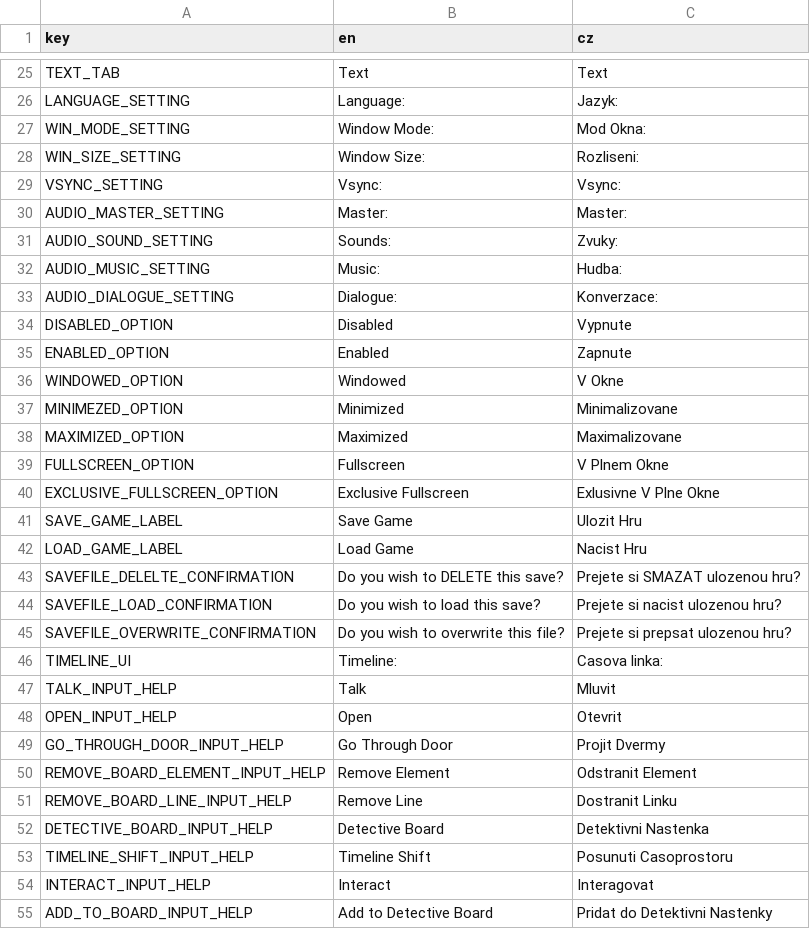
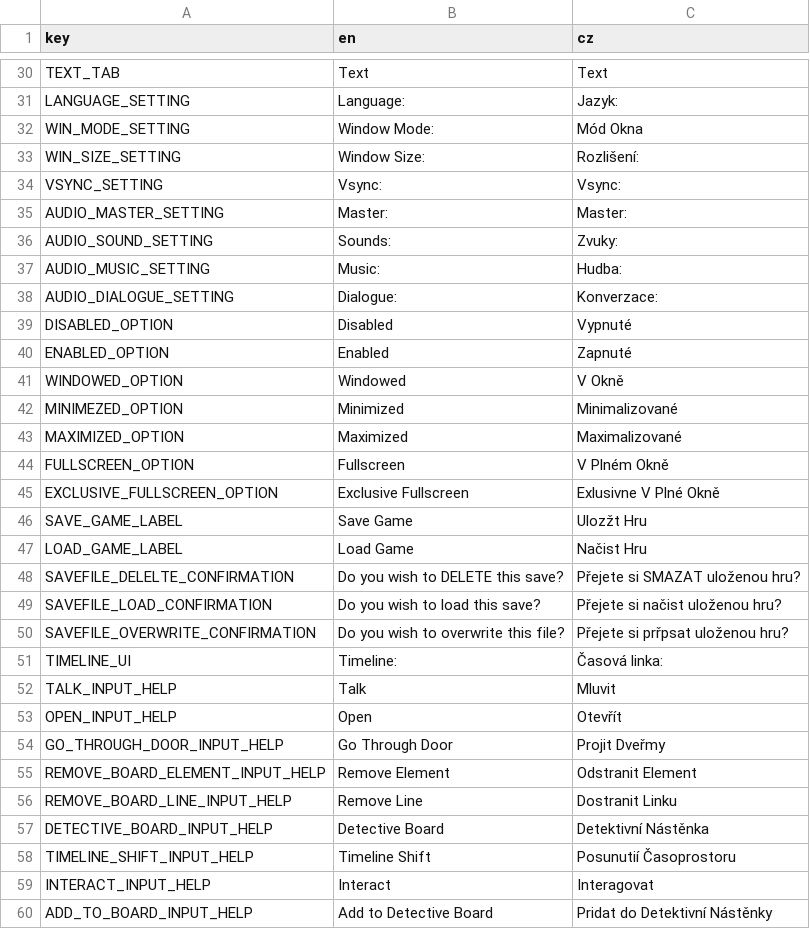
Before and after one commit to AlfieLeFluffy/bc_project, a CSV file: bc_project/translation/main.csv, drawn as a sheet; only a part is shown, gaps mark what is left out; the diff covers the shown part only.

```diff
--- a/bc_project/translation/main.csv
+++ b/bc_project/translation/main.csv
@@ -26,4 +31,4 @@ TEXT_TAB,Text,Text
 LANGUAGE_SETTING,Language:,Jazyk:
-WIN_MODE_SETTING,Window Mode:,Mod Okna:
-WIN_SIZE_SETTING,Window Size:,Rozliseni:
+WIN_MODE_SETTING,Window Mode:,Mód Okna
+WIN_SIZE_SETTING,Window Size:,Rozlišení:
 VSYNC_SETTING,Vsync:,Vsync:
@@ -33,23 +38,23 @@ AUDIO_MUSIC_SETTING,Music:,Hudba:
 AUDIO_DIALOGUE_SETTING,Dialogue:,Konverzace:
-DISABLED_OPTION,Disabled,Vypnute
-ENABLED_OPTION,Enabled,Zapnute
-WINDOWED_OPTION,Windowed,V Okne
-MINIMEZED_OPTION,Minimized,Minimalizovane
-MAXIMIZED_OPTION,Maximized,Maximalizovane
-FULLSCREEN_OPTION,Fullscreen,V Plnem Okne
-EXCLUSIVE_FULLSCREEN_OPTION,Exclusive Fullscreen,Exlusivne V Plne Okne
-SAVE_GAME_LABEL,Save Game,Ulozit Hru
-LOAD_GAME_LABEL,Load Game,Nacist Hru
-SAVEFILE_DELELTE_CONFIRMATION,Do you wish to DELETE this save?,Prejete si SMAZAT ulozenou hru?
-SAVEFILE_LOAD_CONFIRMATION,Do you wish to load this save?,Prejete si nacist ulozenou hru?
-SAVEFILE_OVERWRITE_CONFIRMATION,Do you wish to overwrite this file?,Prejete si prepsat ulozenou hru?
-TIMELINE_UI,Timeline: ,Casova linka:
+DISABLED_OPTION,Disabled,Vypnuté
+ENABLED_OPTION,Enabled,Zapnuté
+WINDOWED_OPTION,Windowed,V Okně
+MINIMEZED_OPTION,Minimized,Minimalizované
+MAXIMIZED_OPTION,Maximized,Maximalizované
+FULLSCREEN_OPTION,Fullscreen,V Plném Okně
+EXCLUSIVE_FULLSCREEN_OPTION,Exclusive Fullscreen,Exlusivne V Plné Okně
+SAVE_GAME_LABEL,Save Game,Ulozžt Hru
+LOAD_GAME_LABEL,Load Game,Načist Hru
+SAVEFILE_DELELTE_CONFIRMATION,Do you wish to DELETE this save?,Přejete si SMAZAT uloženou hru?
+SAVEFILE_LOAD_CONFIRMATION,Do you wish to load this save?,Přejete si načist uloženou hru?
+SAVEFILE_OVERWRITE_CONFIRMATION,Do you wish to overwrite this file?,Přejete si prřpsat uloženou hru?
+TIMELINE_UI,Timeline: ,Časová linka:
 TALK_INPUT_HELP,Talk,Mluvit
-OPEN_INPUT_HELP,Open,Otevrit
-GO_THROUGH_DOOR_INPUT_HELP,Go Through Door,Projit Dvermy
+OPEN_INPUT_HELP,Open,Otevřít
+GO_THROUGH_DOOR_INPUT_HELP,Go Through Door,Projit Dveřmy
 REMOVE_BOARD_ELEMENT_INPUT_HELP,Remove Element,Odstranit Element
 REMOVE_BOARD_LINE_INPUT_HELP,Remove Line,Dostranit Linku
-DETECTIVE_BOARD_INPUT_HELP,Detective Board,Detektivni Nastenka
-TIMELINE_SHIFT_INPUT_HELP,Timeline Shift,Posunuti Casoprostoru
+DETECTIVE_BOARD_INPUT_HELP,Detective Board,Detektivní Nástěnka
+TIMELINE_SHIFT_INPUT_HELP,Timeline Shift,Posunutií Časoprostoru
 INTERACT_INPUT_HELP,Interact,Interagovat
-ADD_TO_BOARD_INPUT_HELP,Add to Detective Board,Pridat do Detektivni Nastenky
+ADD_TO_BOARD_INPUT_HELP,Add to Detective Board,Pridat do Detektivní Nástěnky
```
Also changed, not shown: 5 added rows and 16 edited cells elsewhere in this file.
